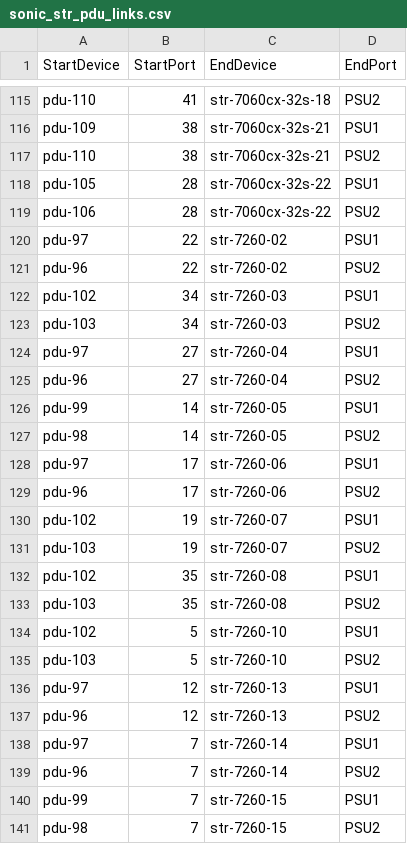
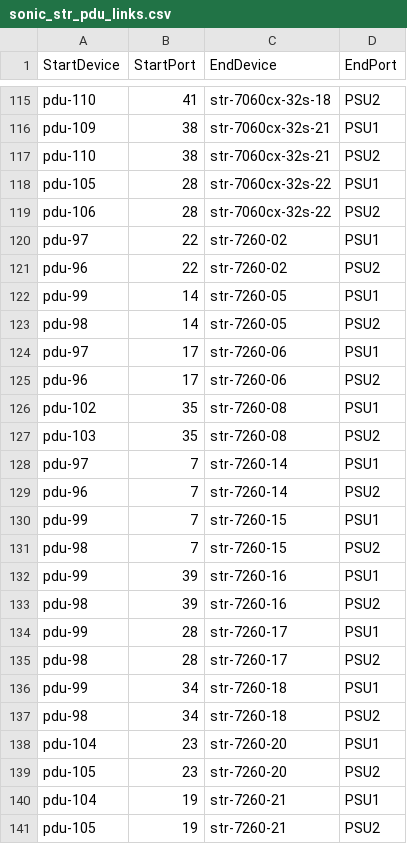
Before and after one commit to lolyu/sonic-mgmt, a CSV file: ansible/files/sonic_str_pdu_links.csv, drawn as a sheet; only a part is shown, gaps mark what is left out; the shorter side is filled out with more unchanged rows.

```diff
--- a/ansible/files/sonic_str_pdu_links.csv
+++ b/ansible/files/sonic_str_pdu_links.csv
@@ -121,6 +121,2 @@ pdu-97,22,str-7260-02,PSU1
 pdu-96,22,str-7260-02,PSU2
-pdu-102,34,str-7260-03,PSU1
-pdu-103,34,str-7260-03,PSU2
-pdu-97,27,str-7260-04,PSU1
-pdu-96,27,str-7260-04,PSU2
 pdu-99,14,str-7260-05,PSU1
@@ -129,10 +125,4 @@ pdu-97,17,str-7260-06,PSU1
 pdu-96,17,str-7260-06,PSU2
-pdu-102,19,str-7260-07,PSU1
-pdu-103,19,str-7260-07,PSU2
 pdu-102,35,str-7260-08,PSU1
 pdu-103,35,str-7260-08,PSU2
-pdu-102,5,str-7260-10,PSU1
-pdu-103,5,str-7260-10,PSU2
-pdu-97,12,str-7260-13,PSU1
-pdu-96,12,str-7260-13,PSU2
 pdu-97,7,str-7260-14,PSU1
```
Also changed, not shown: ansible/files/sonic_str2_devices.csv, ansible/files/sonic_str3_devices.csv, 7 other files.
